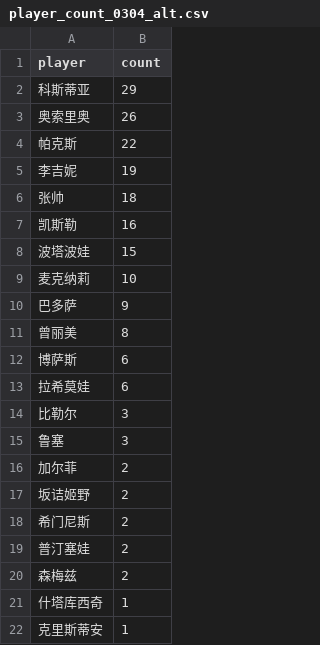
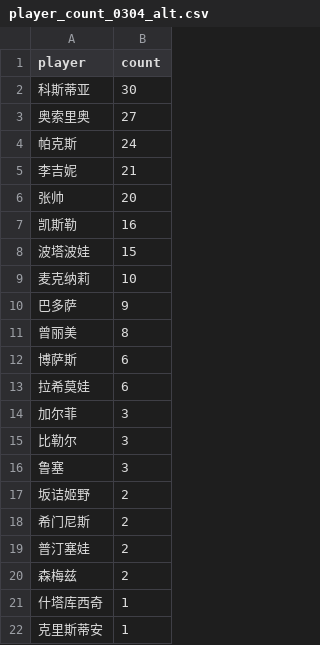
Before and after one commit to zhoushuaige7/tennispredict-report, a CSV file: docs/data/player_count_0304_alt.csv, drawn as a sheet; only a part is shown.

```diff
--- a/docs/data/player_count_0304_alt.csv
+++ b/docs/data/player_count_0304_alt.csv
@@ -1,7 +1,7 @@
 player,count
-科斯蒂亚,29
-奥索里奥,26
-帕克斯,22
-李吉妮,19
-张帅,18
+科斯蒂亚,30
+奥索里奥,27
+帕克斯,24
+李吉妮,21
+张帅,20
 凯斯勒,16
@@ -13,5 +13,5 @@
 拉希莫娃,6
+加尔菲,3
 比勒尔,3
 鲁塞,3
-加尔菲,2
 坂诘姬野,2
```
Also changed, not shown: docs/data/player_count_0304_main.csv, 1 other file.
